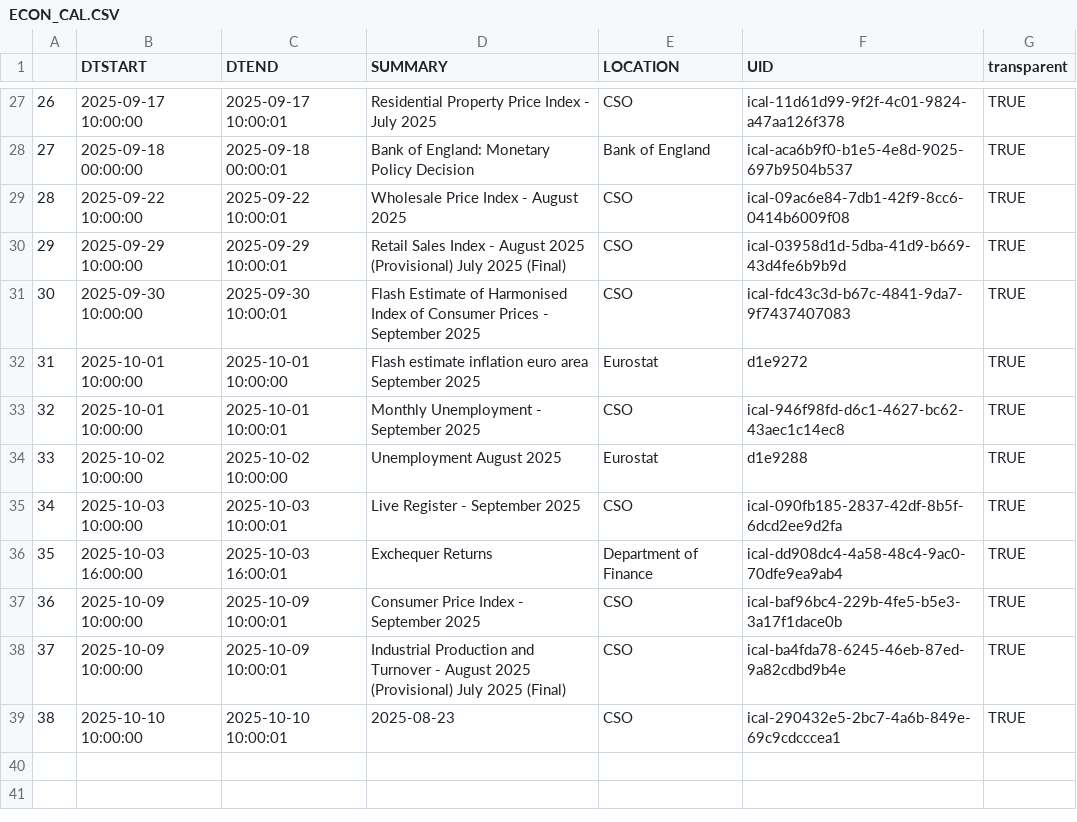
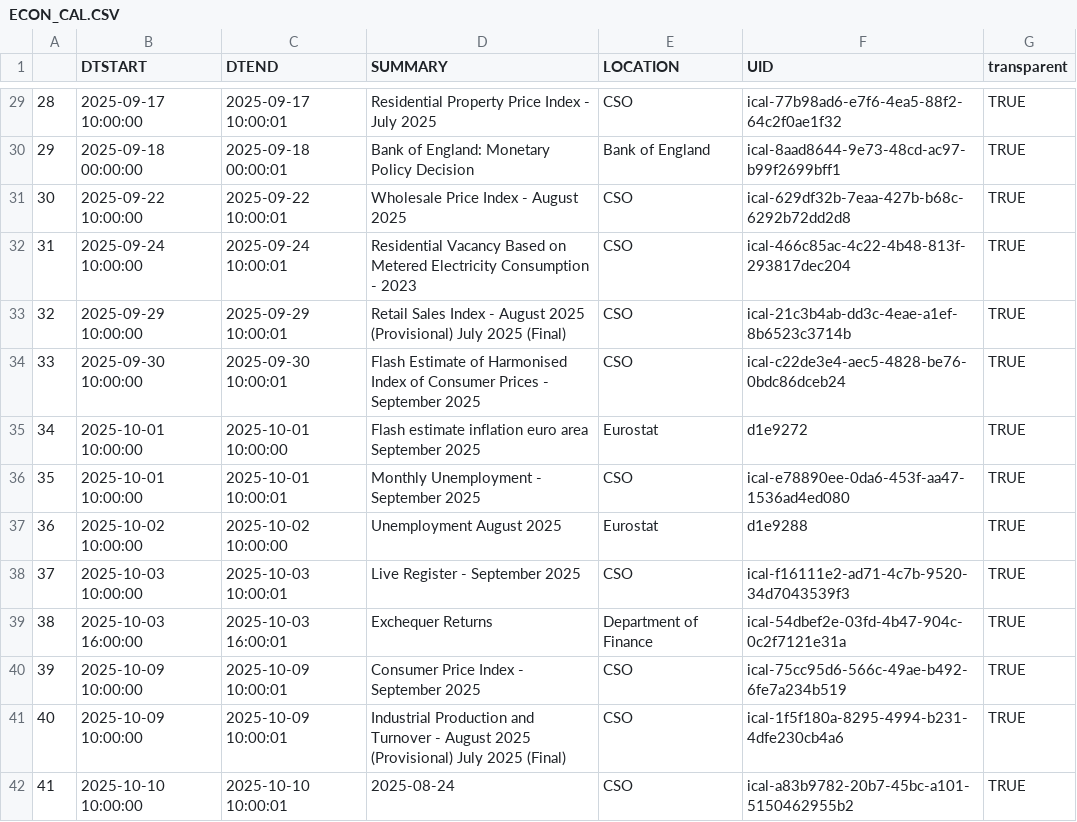
Before and after one commit to mflanagan201/gcal_auto, a CSV file: ECON_CAL.CSV, drawn as a sheet; only a part is shown, gaps mark what is left out; addresses are those after the commit; the diff covers the shown part only; the diff names each change by its address in the sheet, - before the commit and + after, or states it on an @@ line.

```diff
--- a/ECON_CAL.CSV
+++ b/ECON_CAL.CSV
@@ column A renumbered from row 12 down @@
-F29 (UID): ical-11d61d99-9f2f-4c01-9824-a47aa126f378
+F29 (UID): ical-77b98ad6-e7f6-4ea5-88f2-64c2f0ae1f32
-F30 (UID): ical-aca6b9f0-b1e5-4e8d-9025-697b9504b537
+F30 (UID): ical-8aad8644-9e73-48cd-ac97-b99f2699bff1
-F31 (UID): ical-09ac6e84-7db1-42f9-8cc6-0414b6009f08
+F31 (UID): ical-629df32b-7eaa-427b-b68c-6292b72dd2d8
+row 32: 31 | 2025-09-24 10:00:00 | 2025-09-24 10:00:01 | Residential Vacancy Based on Metered Electricity Consumption - 2023 | CSO | ical-466c85ac-4c22-4b48-813f-293817dec204 | TRUE
-F33 (UID): ical-03958d1d-5dba-41d9-b669-43d4fe6b9b9d
+F33 (UID): ical-21c3b4ab-dd3c-4eae-a1ef-8b6523c3714b
-F34 (UID): ical-fdc43c3d-b67c-4841-9da7-9f7437407083
+F34 (UID): ical-c22de3e4-aec5-4828-be76-0bdc86dceb24
-F36 (UID): ical-946f98fd-d6c1-4627-bc62-43aec1c14ec8
+F36 (UID): ical-e78890ee-0da6-453f-aa47-1536ad4ed080
-F38 (UID): ical-090fb185-2837-42df-8b5f-6dcd2ee9d2fa
+F38 (UID): ical-f16111e2-ad71-4c7b-9520-34d7043539f3
-F39 (UID): ical-dd908dc4-4a58-48c4-9ac0-70dfe9ea9ab4
+F39 (UID): ical-54dbef2e-03fd-4b47-904c-0c2f7121e31a
-F40 (UID): ical-baf96bc4-229b-4fe5-b5e3-3a17f1dace0b
+F40 (UID): ical-75cc95d6-566c-49ae-b492-6fe7a234b519
-F41 (UID): ical-ba4fda78-6245-46eb-87ed-9a82cdbd9b4e
+F41 (UID): ical-1f5f180a-8295-4994-b231-4dfe230cb4a6
-D42 (SUMMARY): 2025-08-23
+D42 (SUMMARY): 2025-08-24
-F42 (UID): ical-290432e5-2bc7-4a6b-849e-69c9cdcccea1
+F42 (UID): ical-a83b9782-20b7-45bc-a101-5150462955b2
```
Also changed, not shown: 2 added rows and 21 edited cells elsewhere in this file.
